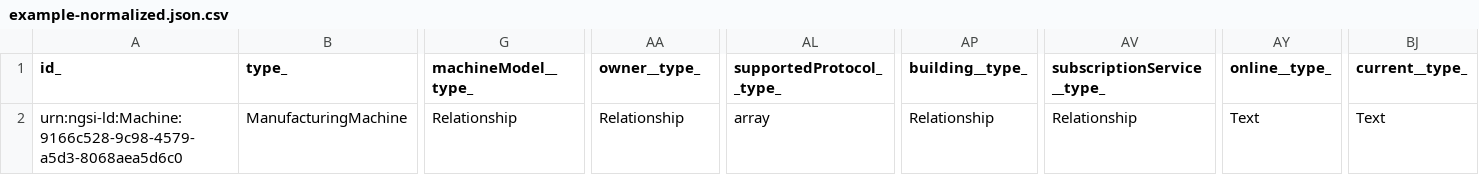
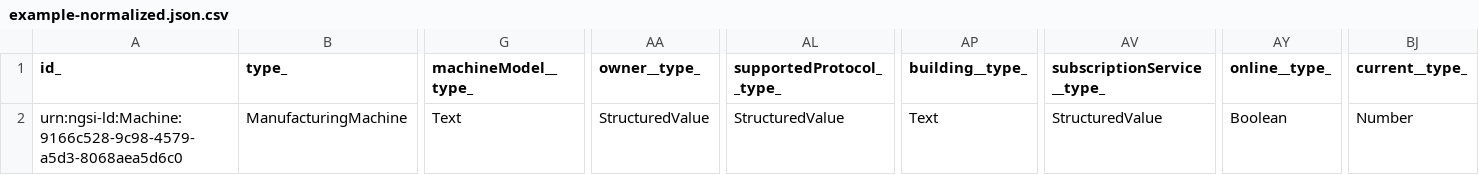
Before and after one commit to smart-data-models/dataModel.ManufacturingMachine, a CSV file: ManufacturingMachine/examples/example-normalized.json.csv, drawn as a sheet; only a part is shown, gaps mark what is left out; the diff names each change by its address in the sheet, - before the commit and + after, or states it on an @@ line.

Commit message:
Exported example to csv example-normalized.json

```diff
--- a/ManufacturingMachine/examples/example-normalized.json.csv
+++ b/ManufacturingMachine/examples/example-normalized.json.csv
-G2 (machineModel__type_): Relationship
+G2 (machineModel__type_): Text
-AA2 (owner__type_): Relationship
+AA2 (owner__type_): StructuredValue
-AL2 (supportedProtocol__type_): array
+AL2 (supportedProtocol__type_): StructuredValue
-AP2 (building__type_): Relationship
+AP2 (building__type_): Text
-AV2 (subscriptionService__type_): Relationship
+AV2 (subscriptionService__type_): StructuredValue
-AY2 (online__type_): Text
+AY2 (online__type_): Boolean
-BJ2 (current__type_): Text
+BJ2 (current__type_): Number
```
